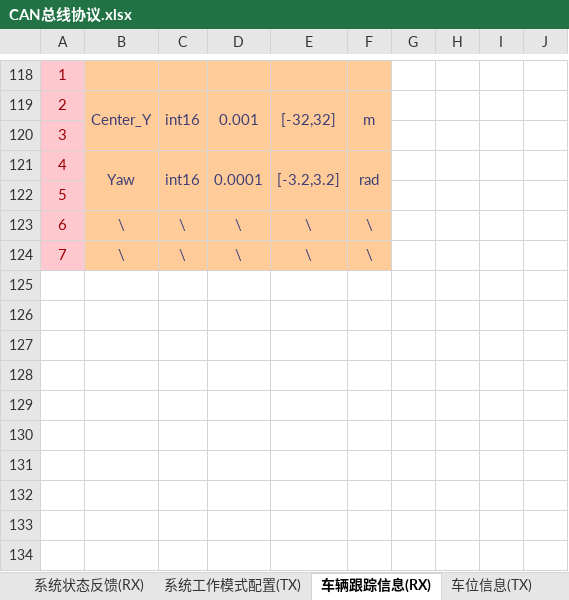
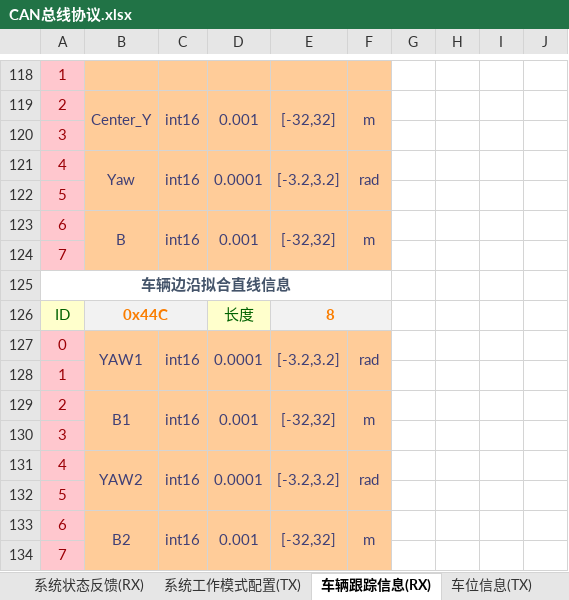
Before and after one commit to zgh551/APA_NXP, an Excel workbook: Doc/Protocol/CAN总线协议.xlsx, sheet 车辆跟踪信息(RX), drawn as a sheet; only a part is shown, gaps mark what is left out; values as stored, in another font and other column widths than the file's, no borders; removed rows and columns are numbered as before the commit, all else as after; the diff names each change by its address in the sheet, - before the commit and + after, or states it on an @@ line.

Commit message:
更新总线协议，添加拟合曲线相关数据推送

```diff
--- a/Doc/Protocol/CAN总线协议.xlsx (sheet 车辆跟踪信息(RX))
+++ b/Doc/Protocol/CAN总线协议.xlsx (sheet 车辆跟踪信息(RX))
-row 123: 6 | \ | \ | \ | \ | \
-row 124: 7 | \ | \ | \ | \ | \
+row 123: 6 | B | int16 | 0.001 | [-32,32] | m
+row 124: 7
+row 125: 车辆边沿拟合直线信息
+row 126: ID | 0x44C |  | 长度 | 8
+row 127: 0 | YAW1 | int16 | 0.0001 | [-3.2,3.2] | rad
+row 128: 1
+row 129: 2 | B1 | int16 | 0.001 | [-32,32] | m
+row 130: 3
+row 131: 4 | YAW2 | int16 | 0.0001 | [-3.2,3.2] | rad
+row 132: 5
+row 133: 6 | B2 | int16 | 0.001 | [-32,32] | m
+row 134: 7
```
